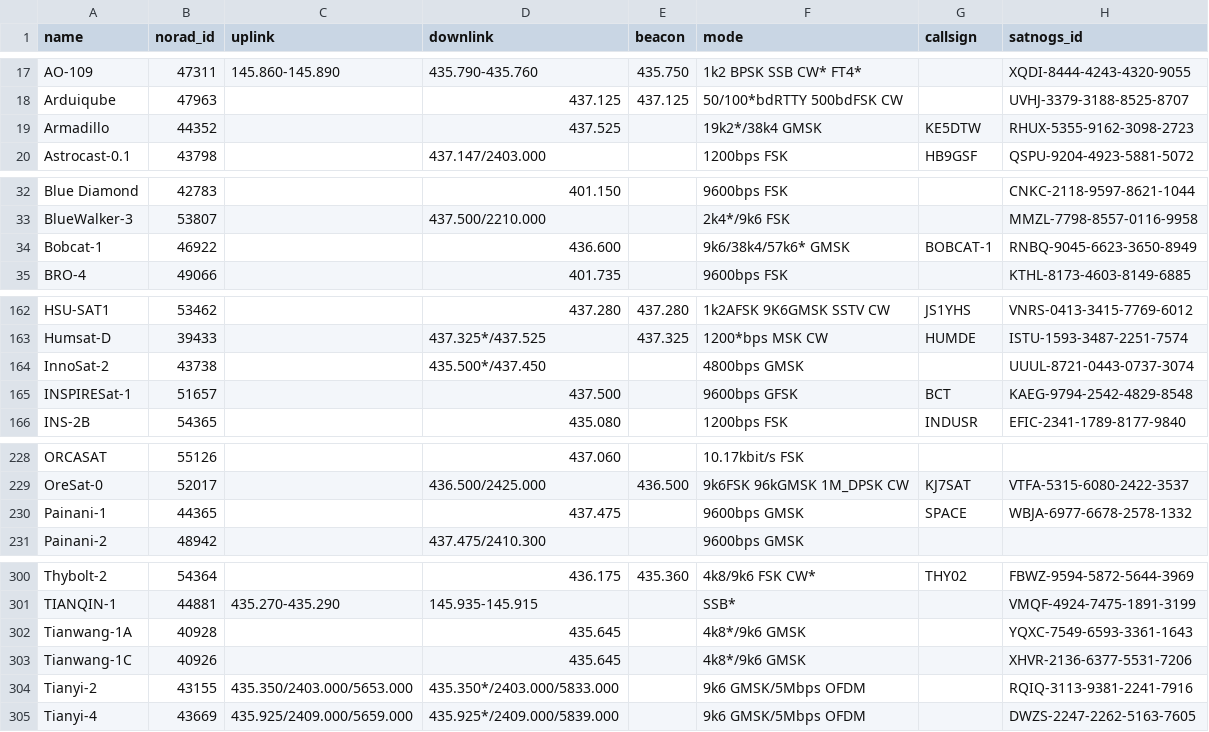
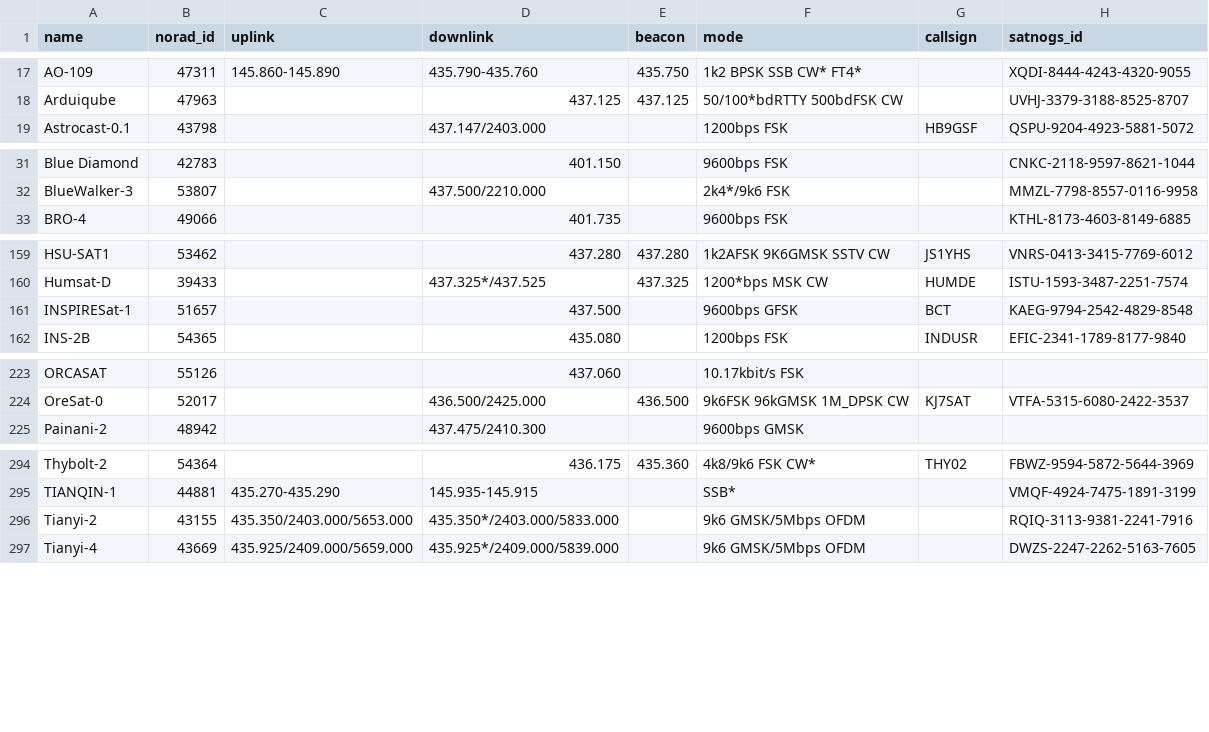
Before and after one commit to maruko8k/amateur-satellite-database, a CSV file: data/amsat-active-frequencies.csv, drawn as a sheet; only a part is shown, gaps mark what is left out; the diff covers the shown part only; the diff names each change by its address in the sheet, - before the commit and + after, or states it on an @@ line.

```diff
--- a/data/amsat-active-frequencies.csv
+++ b/data/amsat-active-frequencies.csv
-row 19: Armadillo | 44352 |  | 437.525 |  | 19k2*/38k4 GMSK | KE5DTW | RHUX-5355-9162-3098-2723
-row 34: Bobcat-1 | 46922 |  | 436.600 |  | 9k6/38k4/57k6* GMSK | BOBCAT-1 | RNBQ-9045-6623-3650-8949
-row 164: InnoSat-2 | 43738 |  | 435.500*/437.450 |  | 4800bps GMSK |  | UUUL-8721-0443-0737-3074
-row 230: Painani-1 | 44365 |  | 437.475 |  | 9600bps GMSK | SPACE | WBJA-6977-6678-2578-1332
-row 302: Tianwang-1A | 40928 |  | 435.645 |  | 4k8*/9k6 GMSK |  | YQXC-7549-6593-3361-1643
-row 303: Tianwang-1C | 40926 |  | 435.645 |  | 4k8*/9k6 GMSK |  | XHVR-2136-6377-5531-7206
```
Also changed, not shown: 2 removed rows elsewhere in this file, data/amsat-all-frequencies.csv, data/satnogs.csv, 3 other files.
